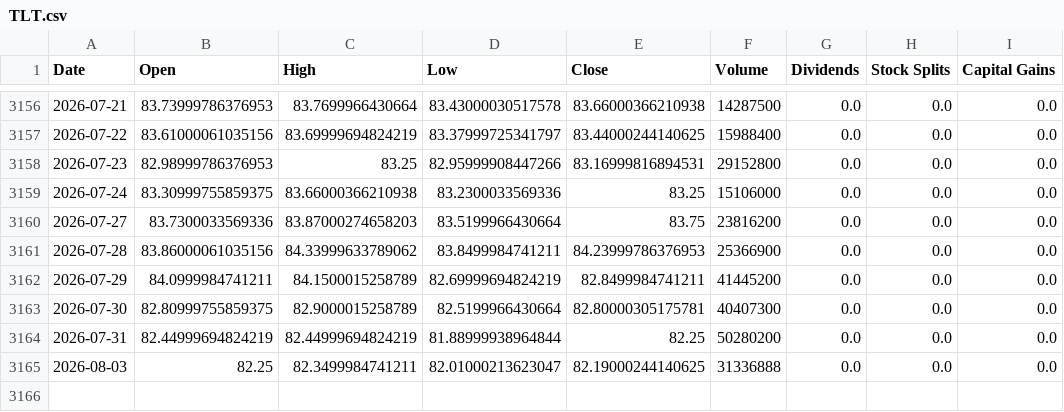
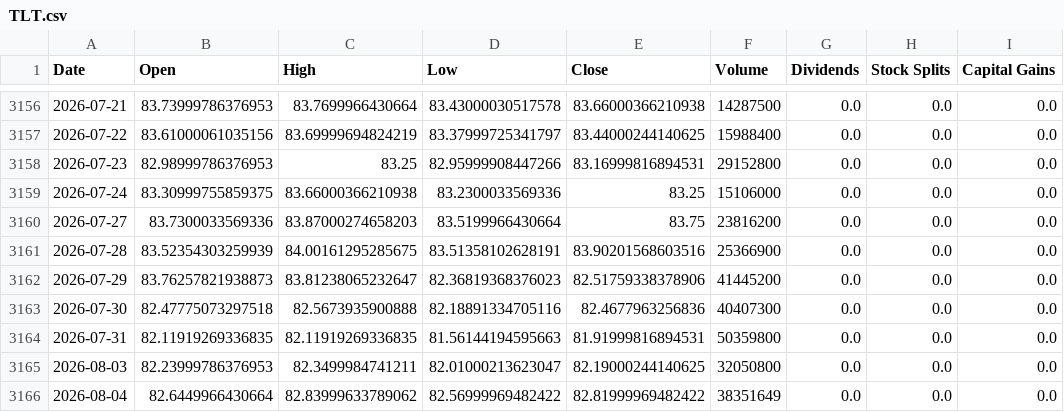
Before and after one commit to Sergr777/tradingview-mcp-jackson, a CSV file: data/etf/TLT.csv, drawn as a sheet; only a part is shown, gaps mark what is left out.

```diff
--- a/data/etf/TLT.csv
+++ b/data/etf/TLT.csv
@@ -3160,6 +3160,7 @@ Date,Open,High,Low,Close,Volume,Dividends,Stock Splits,Capital Gains
 2026-07-27,83.7300033569336,83.87000274658203,83.5199966430664,83.75,23816200,0.0,0.0,0.0
-2026-07-28,83.86000061035156,84.33999633789062,83.8499984741211,84.23999786376953,25366900,0.0,0.0,0.0
-2026-07-29,84.0999984741211,84.1500015258789,82.69999694824219,82.8499984741211,41445200,0.0,0.0,0.0
-2026-07-30,82.80999755859375,82.9000015258789,82.5199966430664,82.80000305175781,40407300,0.0,0.0,0.0
-2026-07-31,82.44999694824219,82.44999694824219,81.88999938964844,82.25,50280200,0.0,0.0,0.0
-2026-08-03,82.25,82.3499984741211,82.01000213623047,82.19000244140625,31336888,0.0,0.0,0.0
+2026-07-28,83.52354303259939,84.00161295285675,83.51358102628191,83.90201568603516,25366900,0.0,0.0,0.0
+2026-07-29,83.76257821938873,83.81238065232647,82.36819368376023,82.51759338378906,41445200,0.0,0.0,0.0
+2026-07-30,82.47775073297518,82.5673935900888,82.18891334705116,82.4677963256836,40407300,0.0,0.0,0.0
+2026-07-31,82.11919269336835,82.11919269336835,81.56144194595663,81.91999816894531,50359800,0.0,0.0,0.0
+2026-08-03,82.23999786376953,82.3499984741211,82.01000213623047,82.19000244140625,32050800,0.0,0.0,0.0
+2026-08-04,82.6449966430664,82.83999633789062,82.56999969482422,82.81999969482422,38351649,0.0,0.0,0.0
```
Also changed, not shown: data/etf/IEI.csv, data/etf/SLV.csv, 12 other files.
